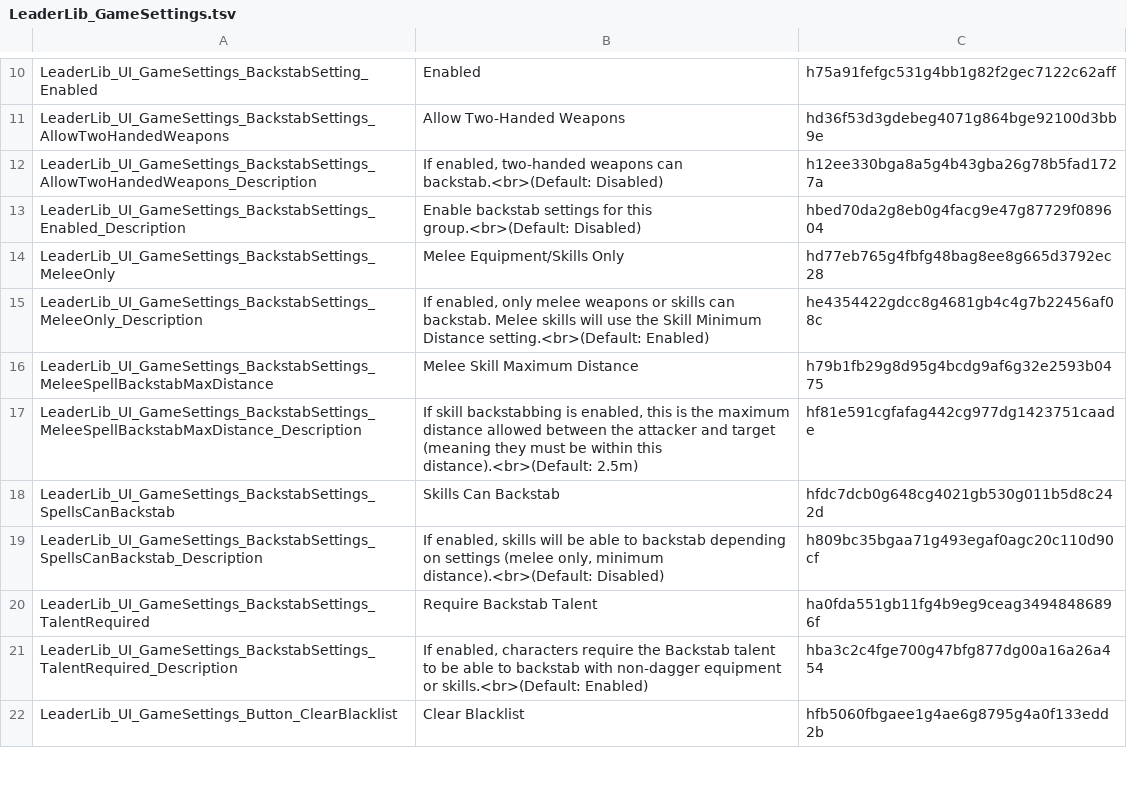
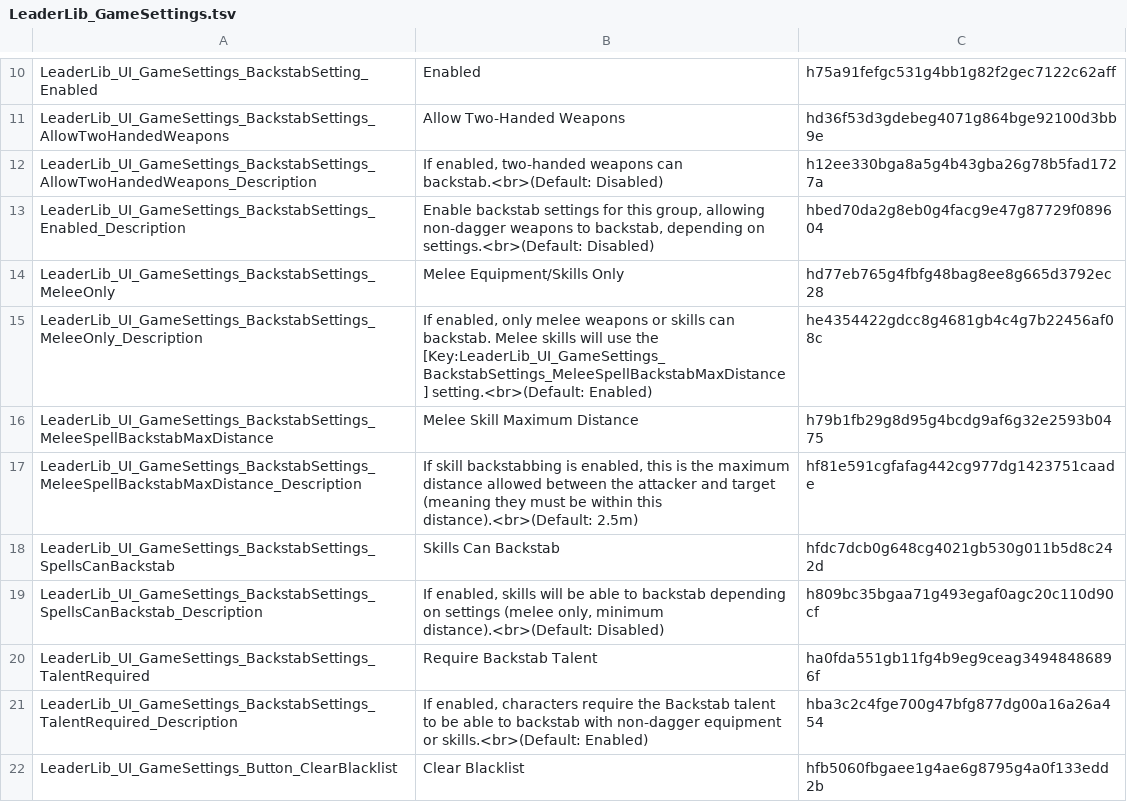
Before and after one commit to LaughingLeader-DOS2-Mods/LeaderLib, a TSV file: LocalKeys/LeaderLib_GameSettings.tsv, drawn as a sheet; only a part is shown, gaps mark what is left out.

Commit message:
Tweak backstab settings text, for clarification

```diff
--- a/LocalKeys/LeaderLib_GameSettings.tsv
+++ b/LocalKeys/LeaderLib_GameSettings.tsv
@@ -12,5 +12,5 @@ LeaderLib_UI_GameSettings_BackstabSettings_AllowTwoHandedWeapons	Allow Two-Hande
 LeaderLib_UI_GameSettings_BackstabSettings_AllowTwoHandedWeapons_Description	If enabled, two-handed weapons can backstab.<br>(Default: Disabled)	h12ee330bga8a5g4b43gba26g78b5fad1727a
-LeaderLib_UI_GameSettings_BackstabSettings_Enabled_Description	Enable backstab settings for this group.<br>(Default: Disabled)	hbed70da2g8eb0g4facg9e47g87729f089604
+LeaderLib_UI_GameSettings_BackstabSettings_Enabled_Description	Enable backstab settings for this group, allowing non-dagger weapons to backstab, depending on settings.<br>(Default: Disabled)	hbed70da2g8eb0g4facg9e47g87729f089604
 LeaderLib_UI_GameSettings_BackstabSettings_MeleeOnly	Melee Equipment/Skills Only	hd77eb765g4fbfg48bag8ee8g665d3792ec28
-LeaderLib_UI_GameSettings_BackstabSettings_MeleeOnly_Description	If enabled, only melee weapons or skills can backstab. Melee skills will use the Skill Minimum Distance setting.<br>(Default: Enabled)	he4354422gdcc8g4681gb4c4g7b22456af08c
+LeaderLib_UI_GameSettings_BackstabSettings_MeleeOnly_Description	If enabled, only melee weapons or skills can backstab. Melee skills will use the [Key:LeaderLib_UI_GameSettings_BackstabSettings_MeleeSpellBackstabMaxDistance] setting.<br>(Default: Enabled)	he4354422gdcc8g4681gb4c4g7b22456af08c
 LeaderLib_UI_GameSettings_BackstabSettings_MeleeSpellBackstabMaxDistance	Melee Skill Maximum Distance	h79b1fb29g8d95g4bcdg9af6g32e2593b0475
```
Also changed, not shown: 16 other files.
